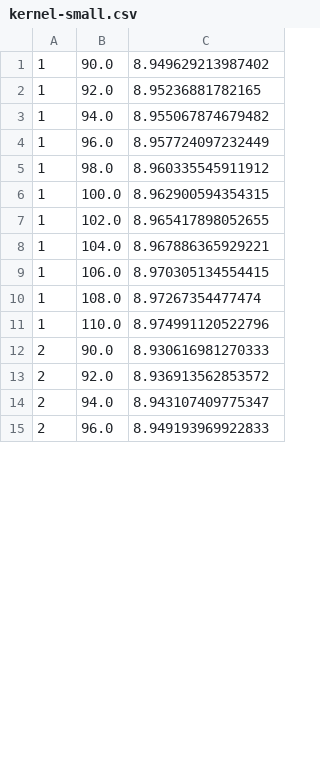
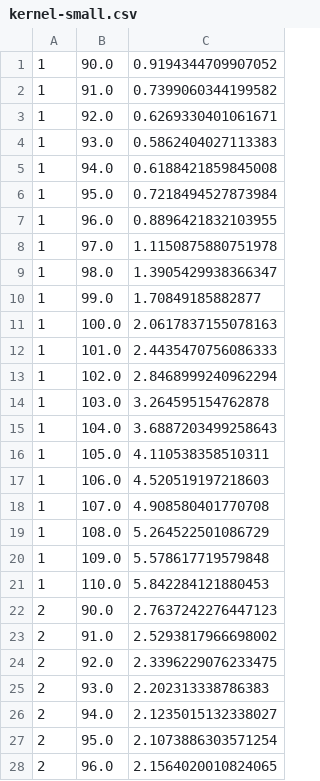
Before and after one commit to nikhilpb/java-main, a CSV file: results/kernel-small.csv, drawn as a sheet; only a part is shown; the diff covers the shown part only.

Commit message:
kernel small

```diff
--- a/results/kernel-small.csv
+++ b/results/kernel-small.csv
@@ -1,15 +1,28 @@
-1,90.0,8.949629213987402
-1,92.0,8.95236881782165
-1,94.0,8.955067874679482
-1,96.0,8.957724097232449
-1,98.0,8.960335545911912
-1,100.0,8.962900594354315
-1,102.0,8.965417898052655
-1,104.0,8.967886365929221
-1,106.0,8.970305134554415
-1,108.0,8.97267354477474
-1,110.0,8.974991120522796
-2,90.0,8.930616981270333
-2,92.0,8.936913562853572
-2,94.0,8.943107409775347
-2,96.0,8.949193969922833
+1,90.0,0.9194344709907052
+1,91.0,0.7399060344199582
+1,92.0,0.6269330401061671
+1,93.0,0.5862404027113383
+1,94.0,0.6188421859845008
+1,95.0,0.7218494527873984
+1,96.0,0.8896421832103955
+1,97.0,1.1150875880751978
+1,98.0,1.3905429938366347
+1,99.0,1.70849185882877
+1,100.0,2.0617837155078163
+1,101.0,2.4435470756086333
+1,102.0,2.8468999240962294
+1,103.0,3.264595154762878
+1,104.0,3.6887203499258643
+1,105.0,4.110538358510311
+1,106.0,4.520519197218603
+1,107.0,4.908580401770708
+1,108.0,5.264522501086729
+1,109.0,5.578617719579848
+1,110.0,5.842284121880453
+2,90.0,2.7637242276447123
+2,91.0,2.5293817966698002
+2,92.0,2.3396229076233475
+2,93.0,2.202313338786383
+2,94.0,2.1235015132338027
+2,95.0,2.1073886303571254
+2,96.0,2.1564020010824065
```
Also changed, not shown: 17 added rows and 18 edited cells elsewhere in this file, results/kernel-small-gamma-1E-4.csv, 2 other files.
